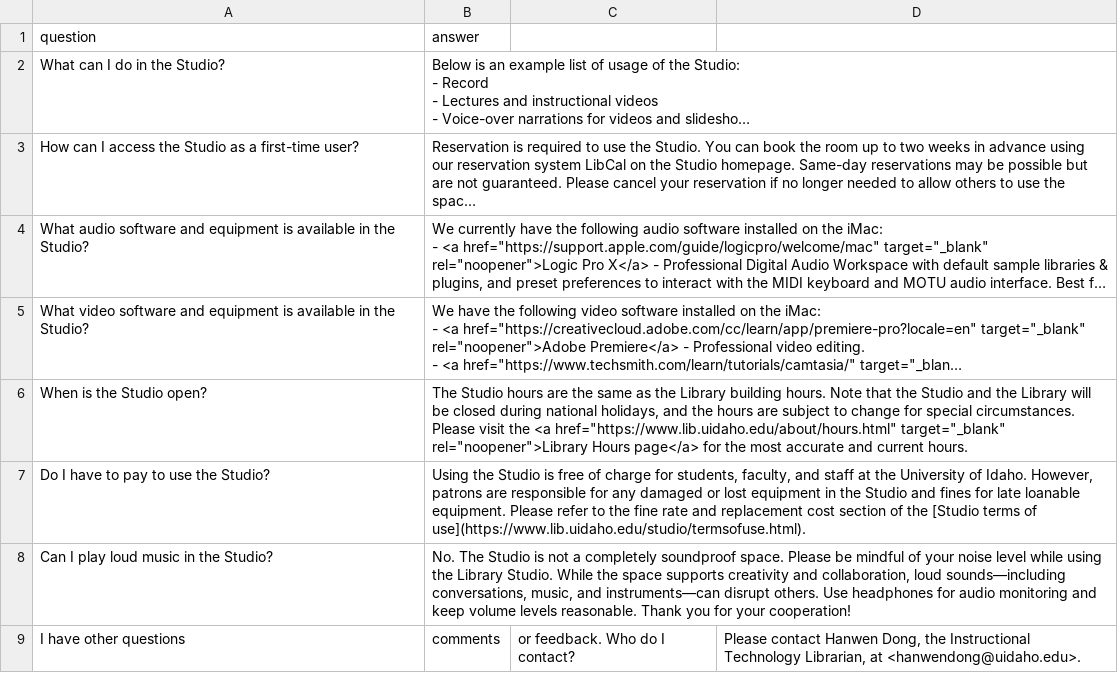
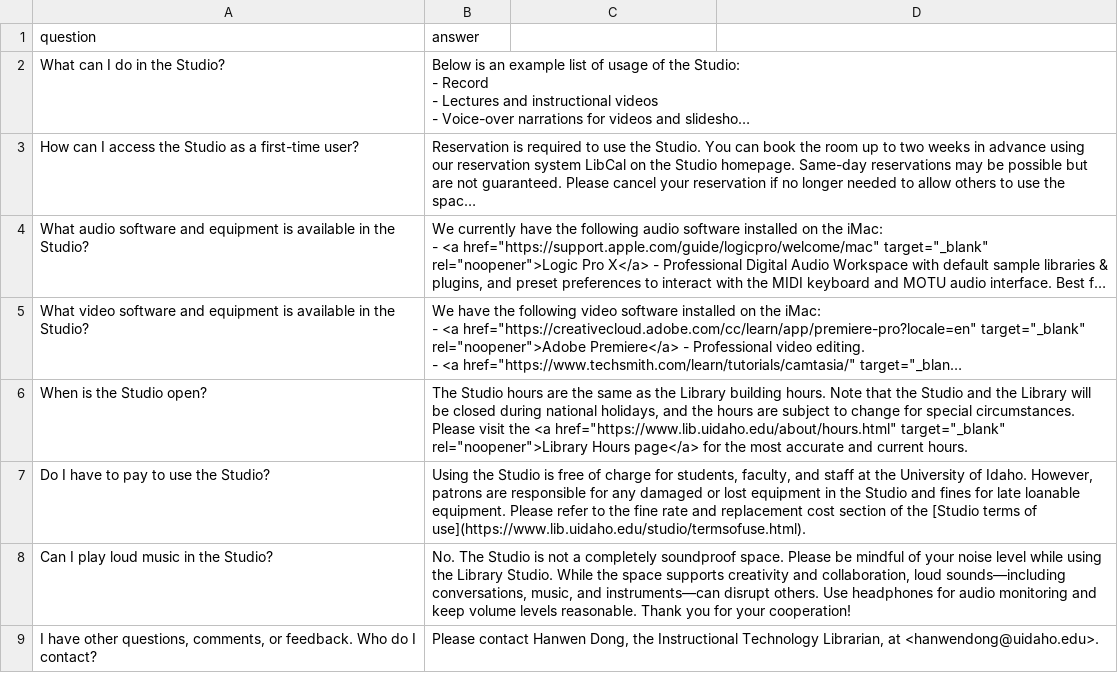
Before and after one commit to uidaholib/main-web-redesign_draft, a CSV file: _data/studio_faq.csv, drawn as a sheet; long unchanged cells end in …; removed rows and columns are numbered as before the commit, all else as after; the diff names each change by its address in the sheet, - before the commit and + after, or states it on an @@ line.

Commit message:
studio faq fix

```diff
--- a/_data/studio_faq.csv
+++ b/_data/studio_faq.csv
-row 9: I have other questions | comments | or feedback. Who do I contact? | Please contact Hanwen Dong, the Instructional Technology Librarian, at <hanwendong@uidaho.edu>.
+row 9: I have other questions, comments, or feedback. Who do I contact? | Please contact Hanwen Dong, the Instructional Technology Librarian, at <hanwendong@uidaho.edu>.
```
